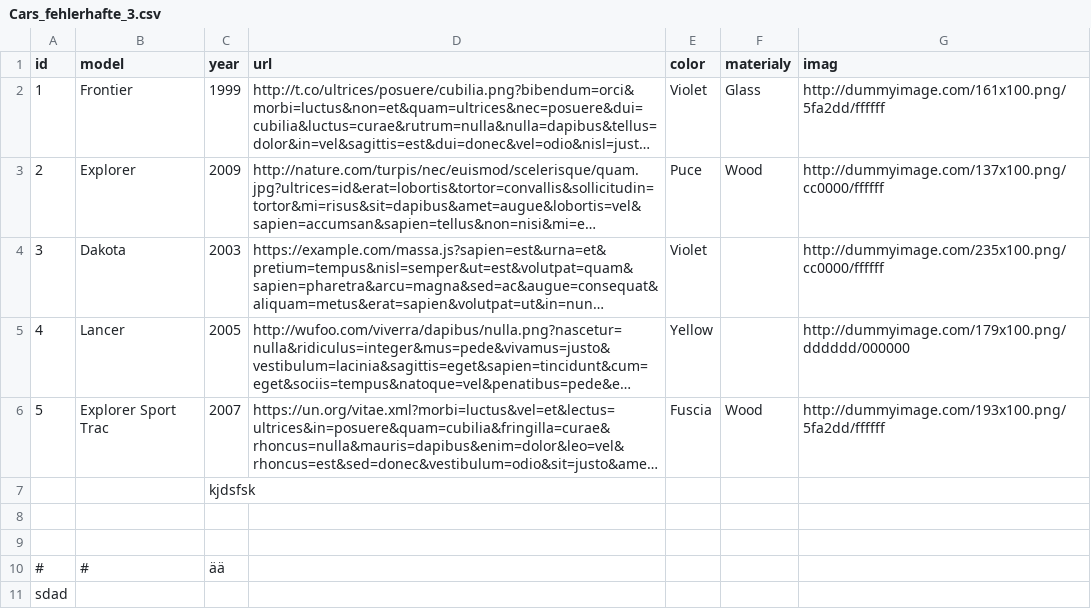
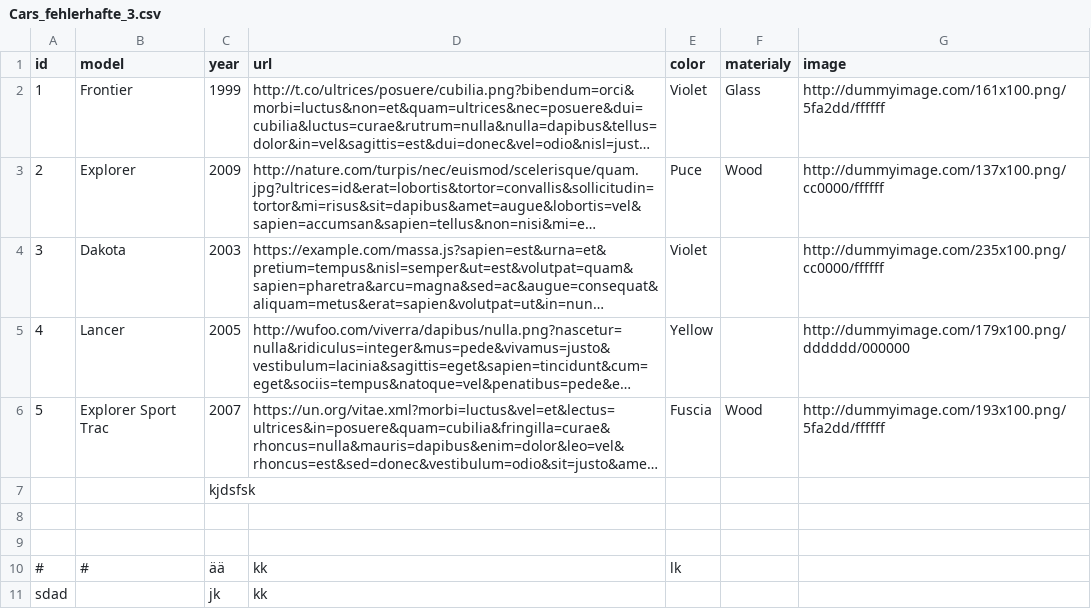
Before and after one commit to alyabroudy1/data-importer-v2, a CSV file: src/import/Cars_fehlerhafte_3.csv, drawn as a sheet; long unchanged cells end in …; the diff names each change by its address in the sheet, - before the commit and + after, or states it on an @@ line.

```diff
--- a/src/import/Cars_fehlerhafte_3.csv
+++ b/src/import/Cars_fehlerhafte_3.csv
-G1: imag
+G1: image
-D10:D11 (url): (empty)
+D10:D11 (url): kk
-E10 (color): (empty)
+E10 (color): lk
-C11 (year): (empty)
+C11 (year): jk
```
Also changed, not shown: 12 other files.
